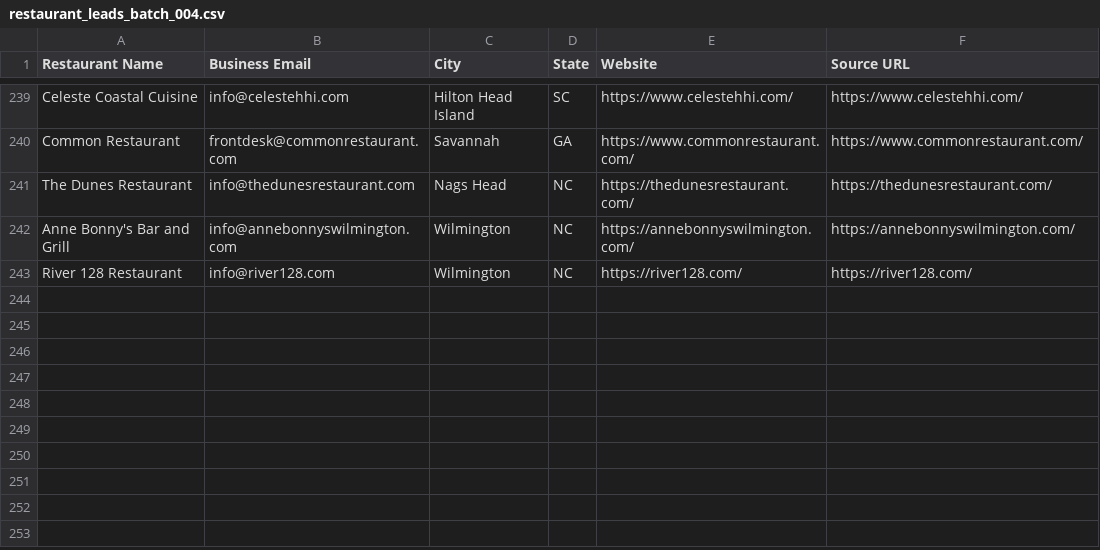
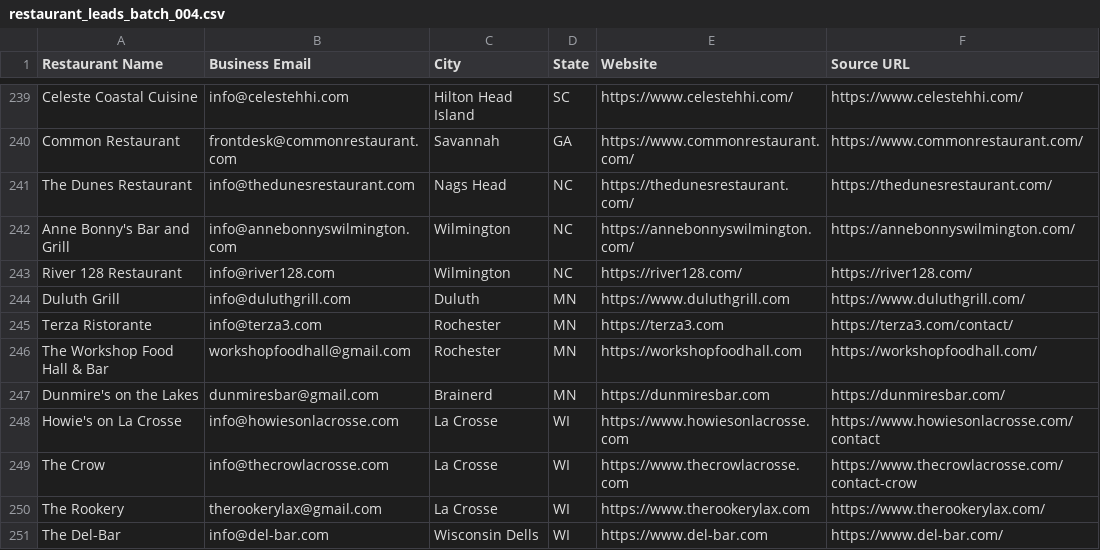
Before and after one commit to Kushams/BEFRS-OUTREACH, a CSV file: data/restaurant_leads_batch_004.csv, drawn as a sheet; only a part is shown, gaps mark what is left out; the diff names each change by its address in the sheet, - before the commit and + after, or states it on an @@ line.

```diff
--- a/data/restaurant_leads_batch_004.csv
+++ b/data/restaurant_leads_batch_004.csv
+row 244: Duluth Grill | info@duluthgrill.com | Duluth | MN | https://www.duluthgrill.com | https://www.duluthgrill.com/
+row 245: Terza Ristorante | info@terza3.com | Rochester | MN | https://terza3.com | https://terza3.com/contact/
+row 246: The Workshop Food Hall & Bar | workshopfoodhall@gmail.com | Rochester | MN | https://workshopfoodhall.com | https://workshopfoodhall.com/
+row 247: Dunmire's on the Lakes | dunmiresbar@gmail.com | Brainerd | MN | https://dunmiresbar.com | https://dunmiresbar.com/
+row 248: Howie's on La Crosse | info@howiesonlacrosse.com | La Crosse | WI | https://www.howiesonlacrosse.com | https://www.howiesonlacrosse.com/contact
+row 249: The Crow | info@thecrowlacrosse.com | La Crosse | WI | https://www.thecrowlacrosse.com | https://www.thecrowlacrosse.com/contact-crow
+row 250: The Rookery | therookerylax@gmail.com | La Crosse | WI | https://www.therookerylax.com | https://www.therookerylax.com/
+row 251: The Del-Bar | info@del-bar.com | Wisconsin Dells | WI | https://www.del-bar.com | https://www.del-bar.com/
```
